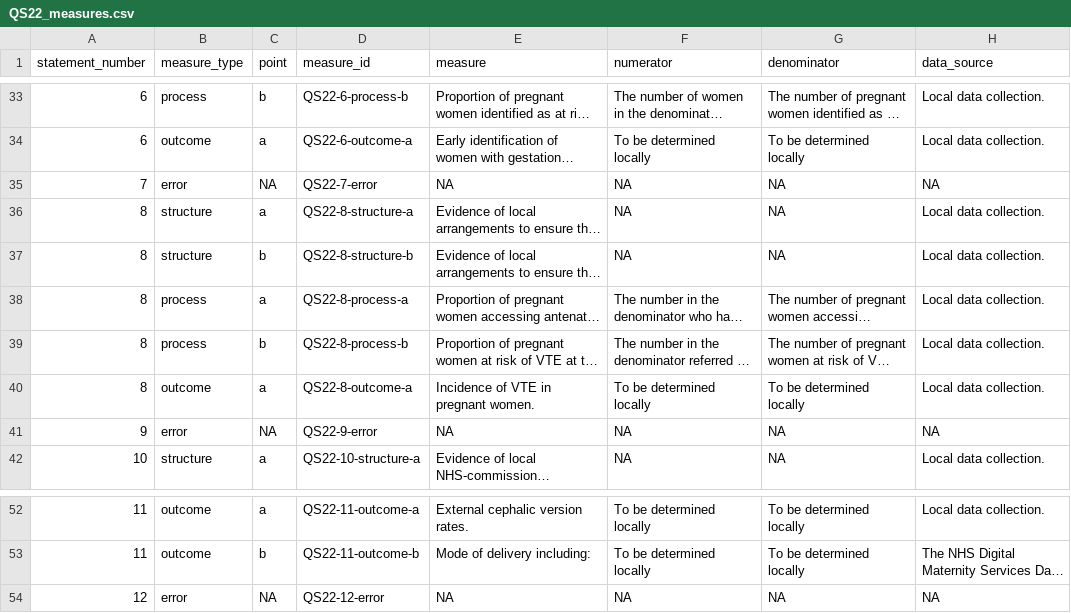
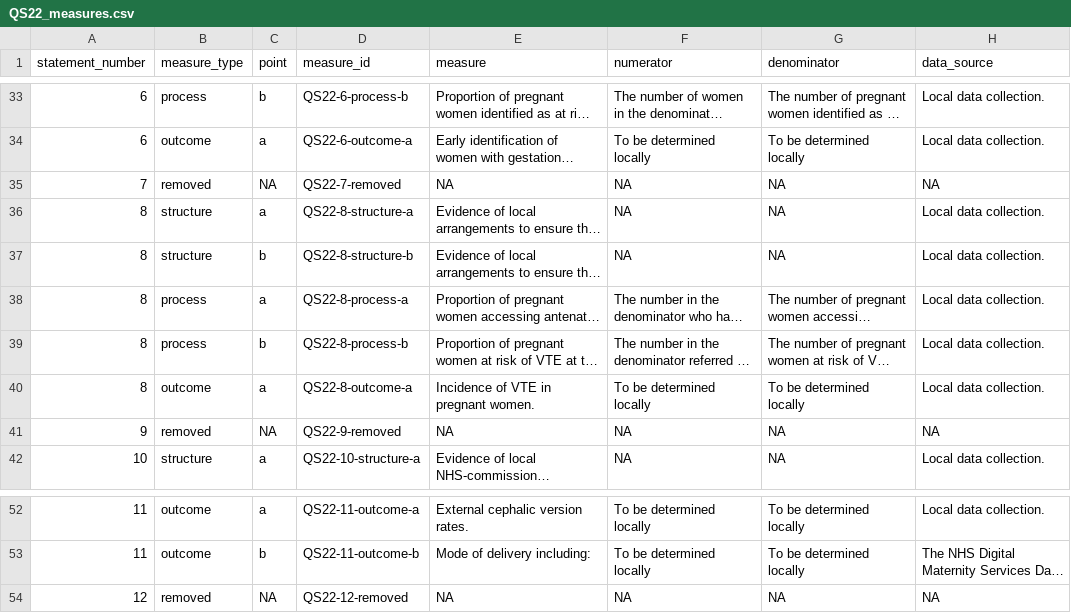
Before and after one commit to vtwkam1/quality_standard, a CSV file: output/QS22_measures.csv, drawn as a sheet; only a part is shown, gaps mark what is left out; long unchanged cells end in …; the diff names each change by its address in the sheet, - before the commit and + after, or states it on an @@ line.

Commit message:
Accommodate removed statements

```diff
--- a/output/QS22_measures.csv
+++ b/output/QS22_measures.csv
-B35 (measure_type): error
+B35 (measure_type): removed
-D35 (measure_id): QS22-7-error
+D35 (measure_id): QS22-7-removed
-B41 (measure_type): error
+B41 (measure_type): removed
-D41 (measure_id): QS22-9-error
+D41 (measure_id): QS22-9-removed
-B54 (measure_type): error
+B54 (measure_type): removed
-D54 (measure_id): QS22-12-error
+D54 (measure_id): QS22-12-removed
```
Also changed, not shown: 3 other files.
